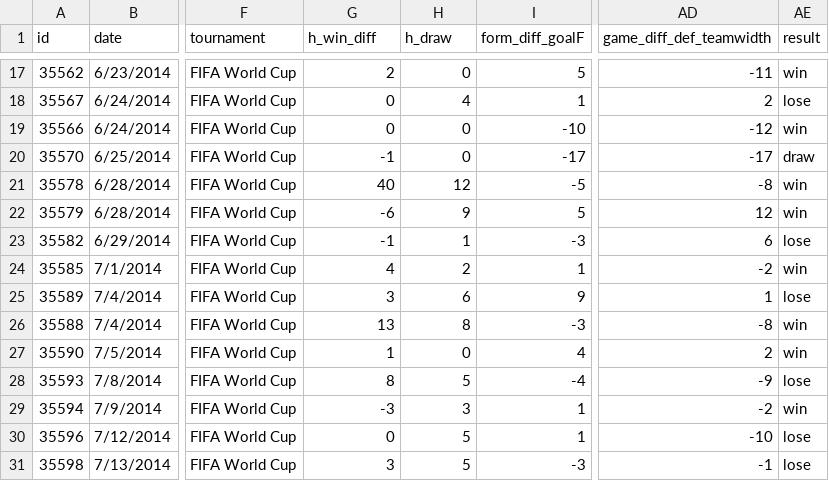
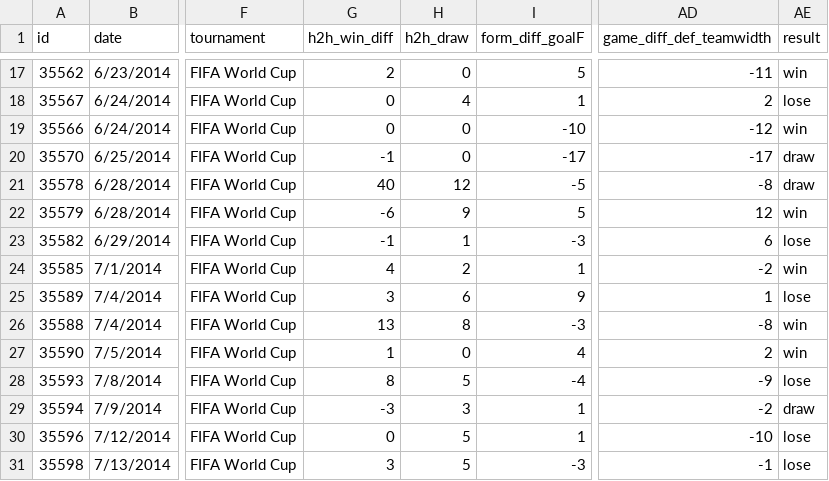
Before and after one commit to mrthlinh/FIFA-World-Cup-Prediction, a CSV file: data/data_full_feature/data_WC_2014.csv, drawn as a sheet; only a part is shown, gaps mark what is left out; the diff names each change by its address in the sheet, - before the commit and + after, or states it on an @@ line.

```diff
--- a/data/data_full_feature/data_WC_2014.csv
+++ b/data/data_full_feature/data_WC_2014.csv
-G1: h_win_diff
+G1: h2h_win_diff
-H1: h_draw
+H1: h2h_draw
-AE21 (result): win
+AE21 (result): draw
-AE29 (result): win
+AE29 (result): draw
```
Also changed, not shown: data/data_full_feature/data_EUR_2012.csv, data/data_full_feature/data_EUR_2016.csv, 2 other files.
